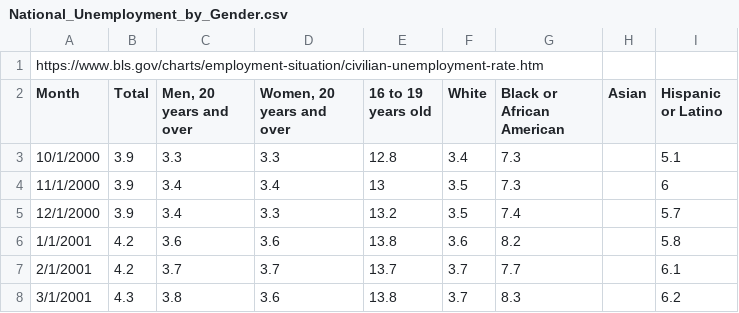
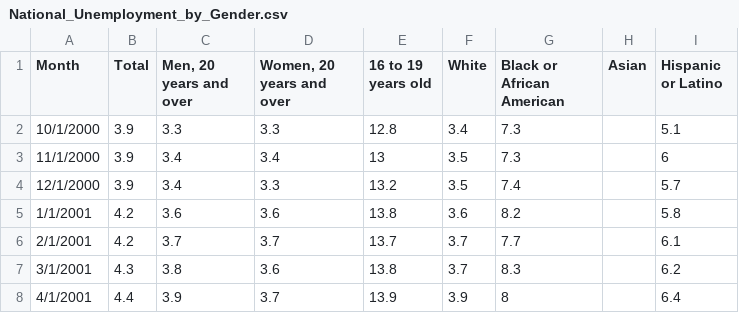
Before and after one commit to vgnenov/OnTheUpAndUp, a CSV file: National_Unemployment_by_Gender.csv, drawn as a sheet; only a part is shown; the shorter side is filled out with more unchanged rows.

```diff
--- a/National_Unemployment_by_Gender.csv
+++ b/National_Unemployment_by_Gender.csv
@@ -1,2 +1 @@
-https://www.bls.gov/charts/employment-situation/civilian-unemployment-rate.htm,,,,,,,,
 Month,Total,"Men, 20 years and over","Women, 20 years and over",16 to 19 years old,White,Black or African American,Asian,Hispanic or Latino
```
Also changed, not shown: Illinois_Mean_Salary.csv, Industry_Gender_Pay_Gap.csv, 3 other files.
